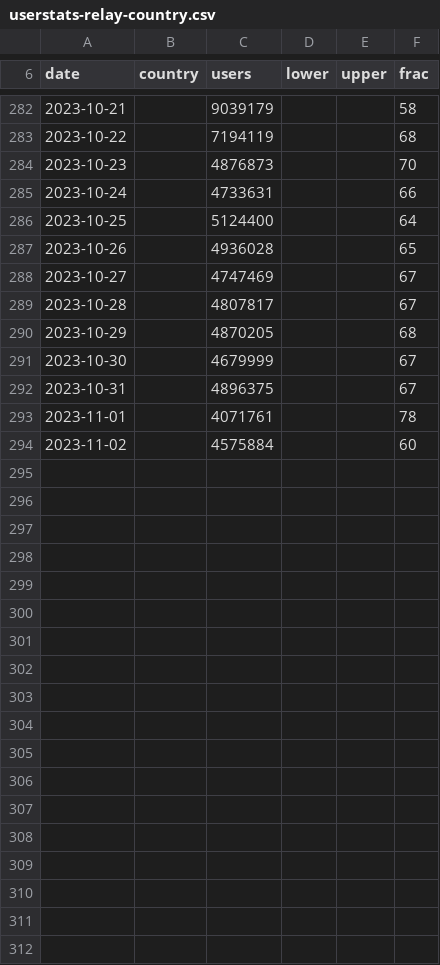
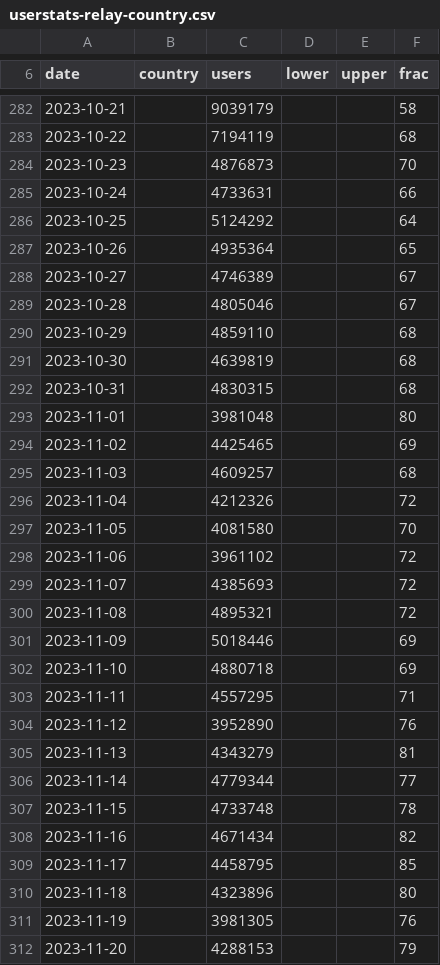
Before and after one commit to turfed/snowflake-paper, a CSV file: figures/users/userstats-relay-country.csv, drawn as a sheet; only a part is shown, gaps mark what is left out; the diff covers the shown part only.

```diff
--- a/figures/users/userstats-relay-country.csv
+++ b/figures/users/userstats-relay-country.csv
@@ -285,10 +285,28 @@ date,country,users,lower,upper,frac
 2023-10-24,,4733631,,,66
-2023-10-25,,5124400,,,64
-2023-10-26,,4936028,,,65
-2023-10-27,,4747469,,,67
-2023-10-28,,4807817,,,67
-2023-10-29,,4870205,,,68
-2023-10-30,,4679999,,,67
-2023-10-31,,4896375,,,67
-2023-11-01,,4071761,,,78
-2023-11-02,,4575884,,,60
+2023-10-25,,5124292,,,64
+2023-10-26,,4935364,,,65
+2023-10-27,,4746389,,,67
+2023-10-28,,4805046,,,67
+2023-10-29,,4859110,,,68
+2023-10-30,,4639819,,,68
+2023-10-31,,4830315,,,68
+2023-11-01,,3981048,,,80
+2023-11-02,,4425465,,,69
+2023-11-03,,4609257,,,68
+2023-11-04,,4212326,,,72
+2023-11-05,,4081580,,,70
+2023-11-06,,3961102,,,72
+2023-11-07,,4385693,,,72
+2023-11-08,,4895321,,,72
+2023-11-09,,5018446,,,69
+2023-11-10,,4880718,,,69
+2023-11-11,,4557295,,,71
+2023-11-12,,3952890,,,76
+2023-11-13,,4343279,,,81
+2023-11-14,,4779344,,,77
+2023-11-15,,4733748,,,78
+2023-11-16,,4671434,,,82
+2023-11-17,,4458795,,,85
+2023-11-18,,4323896,,,80
+2023-11-19,,3981305,,,76
+2023-11-20,,4288153,,,79
```
Also changed, not shown: 44 added rows and 1 edited cell elsewhere in this file, figures/proxies/client-match.csv, figures/users/userstats-bridge-transport.csv, 5 other files.
